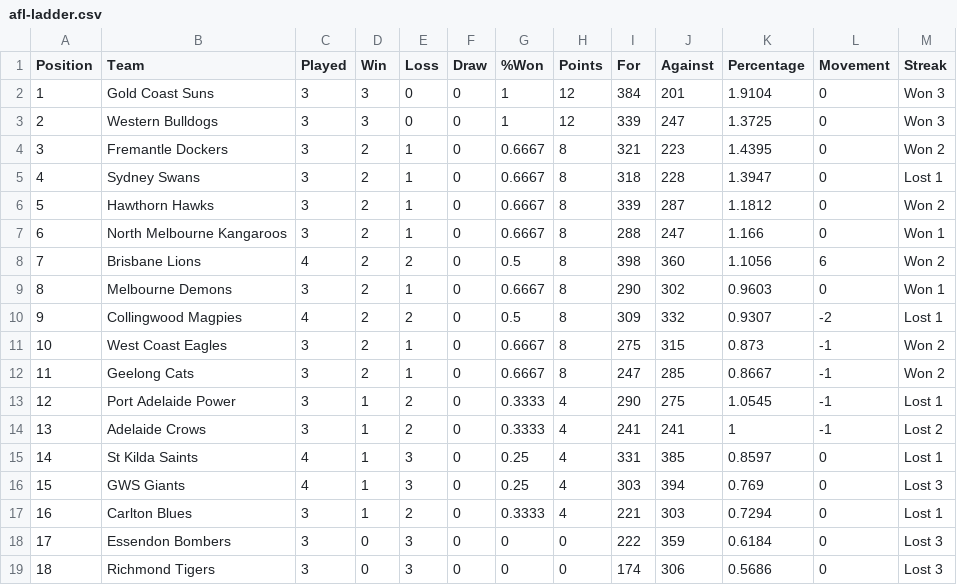
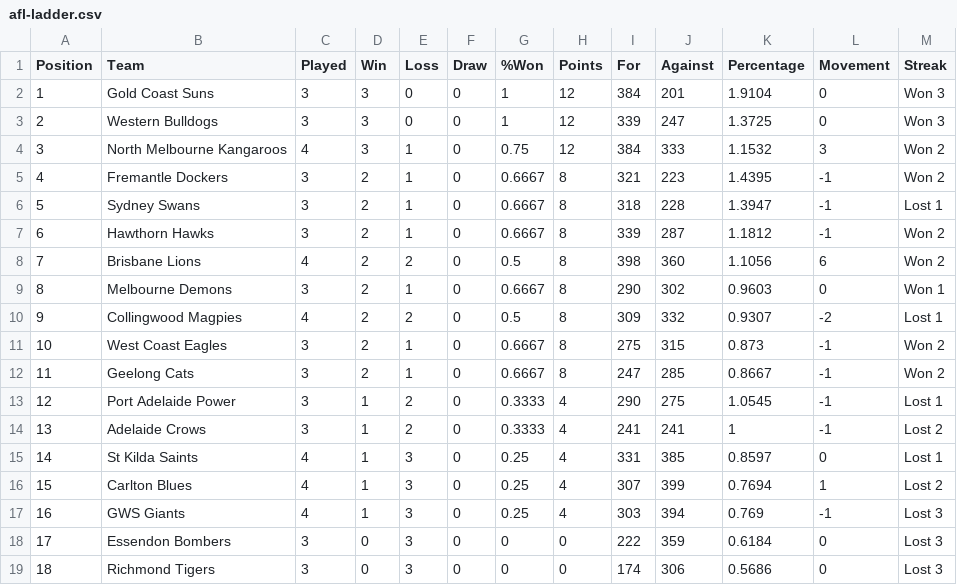
Before and after one commit to Big-Davo/2026-footy-picks, a CSV file: afl-ladder.csv, drawn as a sheet; removed rows and columns are numbered as before the commit, all else as after; the diff names each change by its address in the sheet, - before the commit and + after, or states it on an @@ line.

Commit message:
Update afl-ladder.csv

```diff
--- a/afl-ladder.csv
+++ b/afl-ladder.csv
+row 4: 3 | North Melbourne Kangaroos | 4 | 3 | 1 | 0 | 0.75 | 12 | 384 | 333 | 1.1532 | 3 | Won 2
@@ column A (Position) renumbered between rows 5 and 17 @@
-L5:L7 (Movement): 0
+L5:L7 (Movement): -1
-row 7: 6 | North Melbourne Kangaroos | 3 | 2 | 1 | 0 | 0.6667 | 8 | 288 | 247 | 1.166 | 0 | Won 1
+row 16: 15 | Carlton Blues | 4 | 1 | 3 | 0 | 0.25 | 4 | 307 | 399 | 0.7694 | 1 | Lost 2
-L17 (Movement): 0
+L17 (Movement): -1
-row 17: 16 | Carlton Blues | 3 | 1 | 2 | 0 | 0.3333 | 4 | 221 | 303 | 0.7294 | 0 | Lost 1
```
